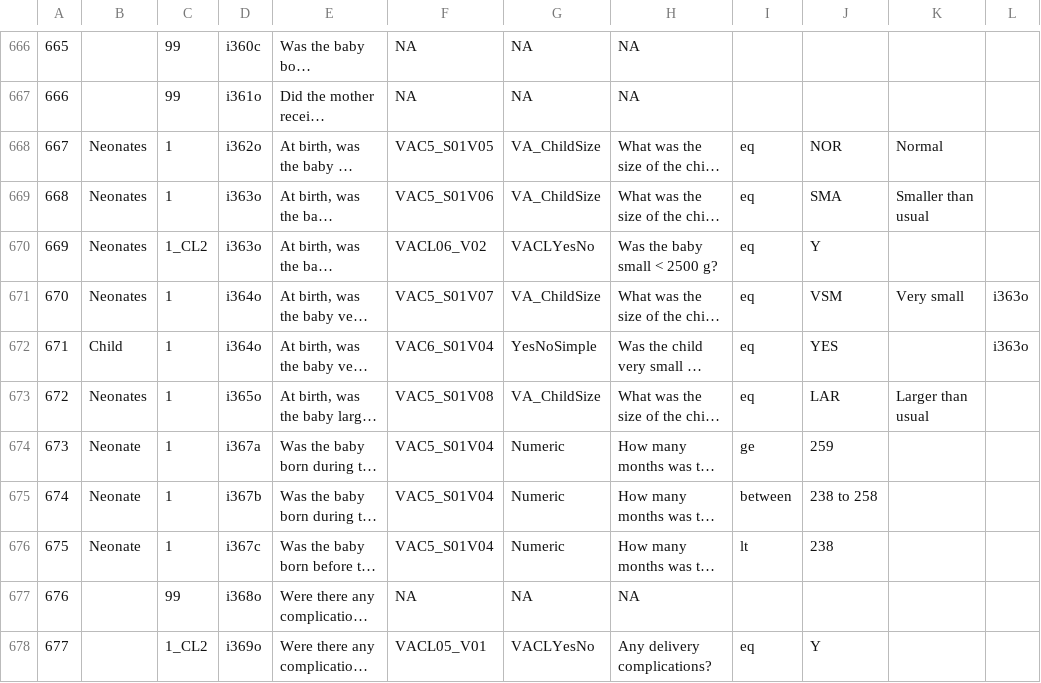
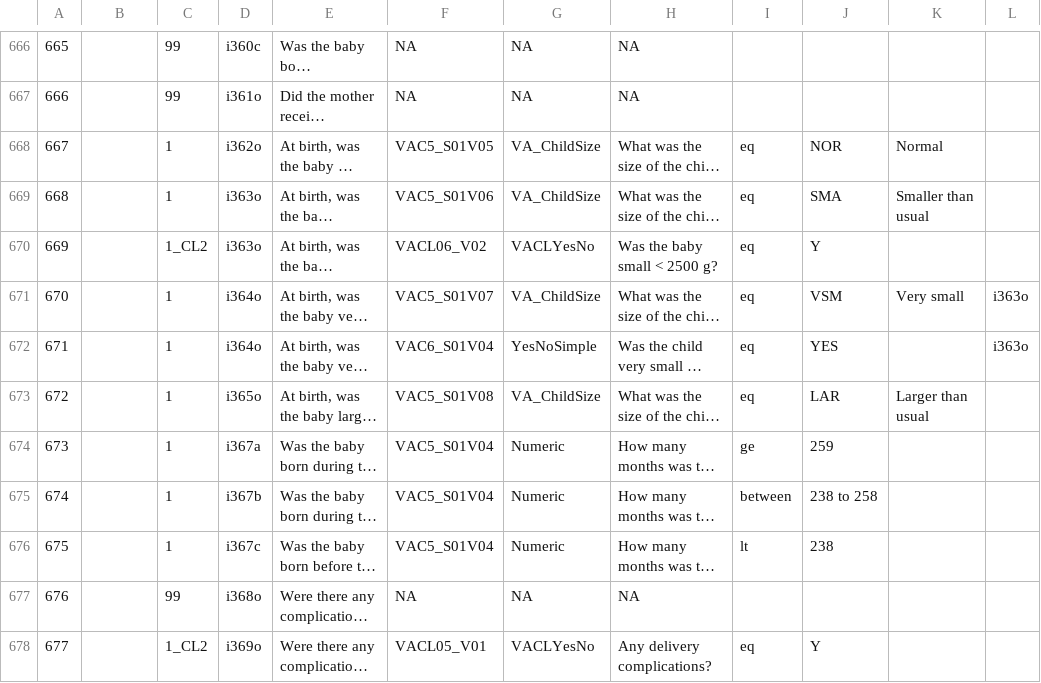
Before and after one commit to AHRIORG/VAConvert.jl, a CSV file: mapping/VAQ_to_InSilicoVA.csv, drawn as a sheet; only a part is shown, gaps mark what is left out; long unchanged cells end in …; the diff covers the shown part only; the diff names each change by its address in the sheet, - before the commit and + after, or states it on an @@ line.

Commit message:
Correction VAQ mapping file

```diff
--- a/mapping/VAQ_to_InSilicoVA.csv
+++ b/mapping/VAQ_to_InSilicoVA.csv
-B668:B671: Neonates
+B668:B671: (empty)
-B672: Child
+B672: (empty)
-B673: Neonates
+B673: (empty)
-B674:B676: Neonate
+B674:B676: (empty)
```
Also changed, not shown: 13 edited cells elsewhere in this file.
